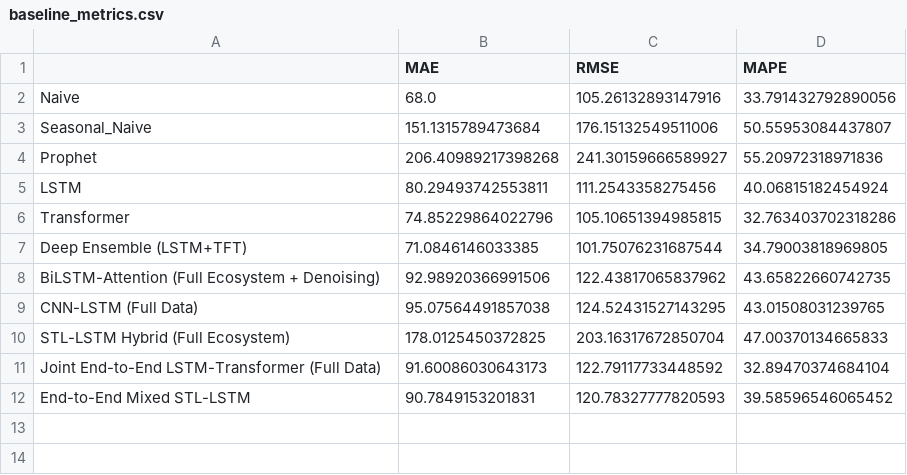
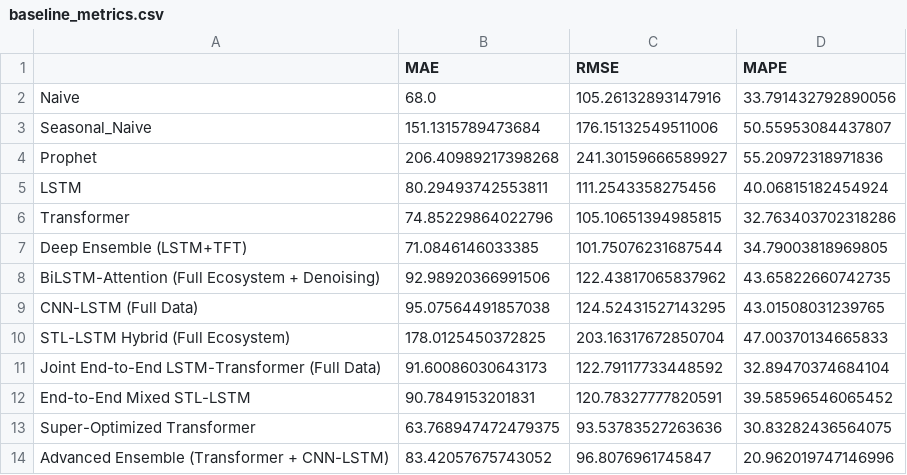
Before and after one commit to anhtuan1452/DaNang-Tourism-AI, a CSV file: eda_outputs/baseline_metrics.csv, drawn as a sheet.

Commit message:
feat: Add 80/20 Advanced Ensemble & 12-Month Future Forecast

```diff
--- a/eda_outputs/baseline_metrics.csv
+++ b/eda_outputs/baseline_metrics.csv
@@ -11,2 +11,4 @@ STL-LSTM Hybrid (Full Ecosystem),178.0125450372825,203.16317672850704,47.0037013
 Joint End-to-End LSTM-Transformer (Full Data),91.60086030643173,122.79117733448592,32.89470374684104
-End-to-End Mixed STL-LSTM,90.7849153201831,120.78327777820593,39.58596546065452
+End-to-End Mixed STL-LSTM,90.7849153201831,120.78327777820591,39.58596546065452
+Super-Optimized Transformer,63.768947472479375,93.53783527263636,30.83282436564075
+Advanced Ensemble (Transformer + CNN-LSTM),83.42057675743052,96.8076961745847,20.962019747146996
```
Also changed, not shown: 19 other files.
